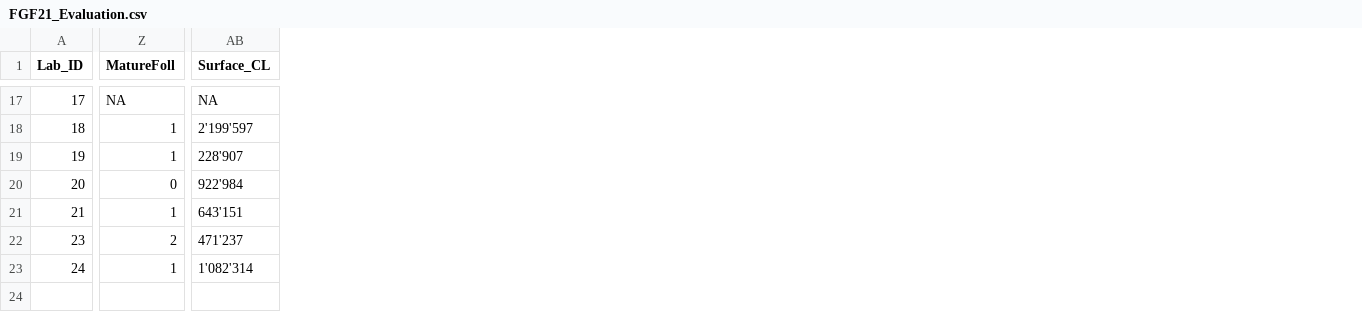
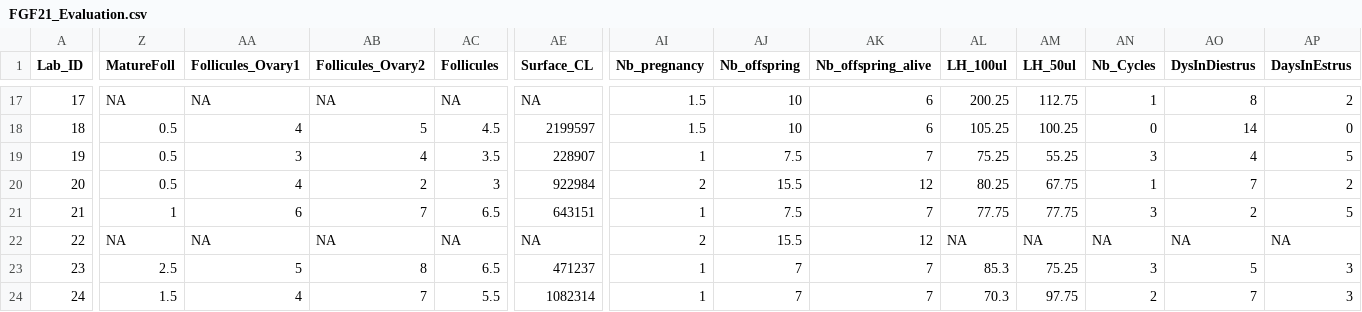
Before and after one commit to moecklib/FGF21_fertility, a CSV file: data/FGF21_Evaluation.csv, drawn as a sheet; only a part is shown, gaps mark what is left out; addresses are those after the commit; rows hold the shown columns only; the diff covers the shown part only; the diff names each change by its address in the sheet, - before the commit and + after, or states it on an @@ line.

```diff
--- a/data/FGF21_Evaluation.csv
+++ b/data/FGF21_Evaluation.csv
+column AA (Follicules_Ovary1), rows 17-21: NA | 4 | 3 | 4 | 6; rows 23-24: 5 | 4
+column AB (Follicules_Ovary2), rows 17-21: NA | 5 | 4 | 2 | 7; rows 23-24: 8 | 7
+column AC (Follicules), rows 17-21: NA | 4.5 | 3.5 | 3 | 6.5; rows 23-24: 6.5 | 5.5
+column AI (Nb_pregnancy), rows 17-21: 1.5 | 1.5 | 1 | 2 | 1; rows 23-24: 1 | 1
+column AJ (Nb_offspring), rows 17-21: 10 | 10 | 7.5 | 15.5 | 7.5; rows 23-24: 7 | 7
+column AK (Nb_offspring_alive), rows 17-21: 6 | 6 | 7 | 12 | 7; rows 23-24: 7 | 7
+column AL (LH_100ul), rows 17-21: 200.25 | 105.25 | 75.25 | 80.25 | 77.75; rows 23-24: 85.3 | 70.3
+column AM (LH_50ul), rows 17-21: 112.75 | 100.25 | 55.25 | 67.75 | 77.75; rows 23-24: 75.25 | 97.75
+column AN (Nb_Cycles), rows 17-21: 1 | 0 | 3 | 1 | 3; rows 23-24: 3 | 2
+column AO (DysInDiestrus), rows 17-21: 8 | 14 | 4 | 7 | 2; rows 23-24: 5 | 7
+column AP (DaysInEstrus), rows 17-21: 2 | 0 | 5 | 2 | 5; rows 23-24: 3 | 3
-Z18:Z19 (MatureFoll): 1
+Z18:Z19 (MatureFoll): 0.5
-AE18 (Surface_CL): 2'199'597
+AE18 (Surface_CL): 2199597
-AE19 (Surface_CL): 228'907
+AE19 (Surface_CL): 228907
-Z20 (MatureFoll): 0
+Z20 (MatureFoll): 0.5
-AE20 (Surface_CL): 922'984
+AE20 (Surface_CL): 922984
-AE21 (Surface_CL): 643'151
+AE21 (Surface_CL): 643151
+row 22: 22 | NA | NA | NA | NA | NA | 2 | 15.5 | 12 | NA | NA | NA | NA | NA
-Z23 (MatureFoll): 2
+Z23 (MatureFoll): 2.5
-AE23 (Surface_CL): 471'237
+AE23 (Surface_CL): 471237
-Z24 (MatureFoll): 1
+Z24 (MatureFoll): 1.5
-AE24 (Surface_CL): 1'082'314
+AE24 (Surface_CL): 1082314
```
Also changed, not shown: 2 added columns and 22 edited cells elsewhere in this file, data/FGF21_Cycle.csv.
